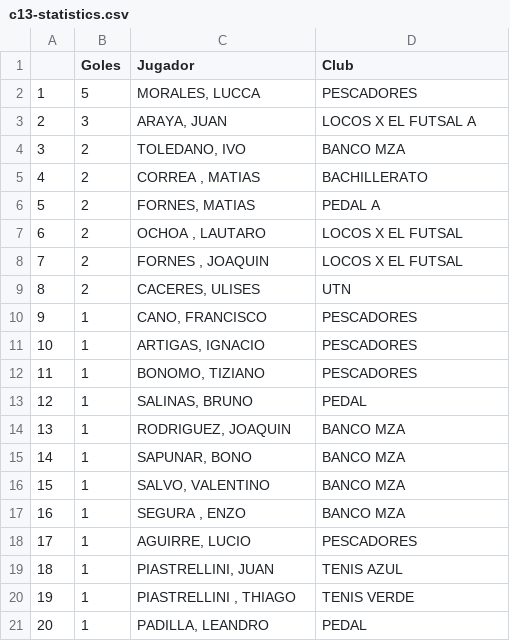
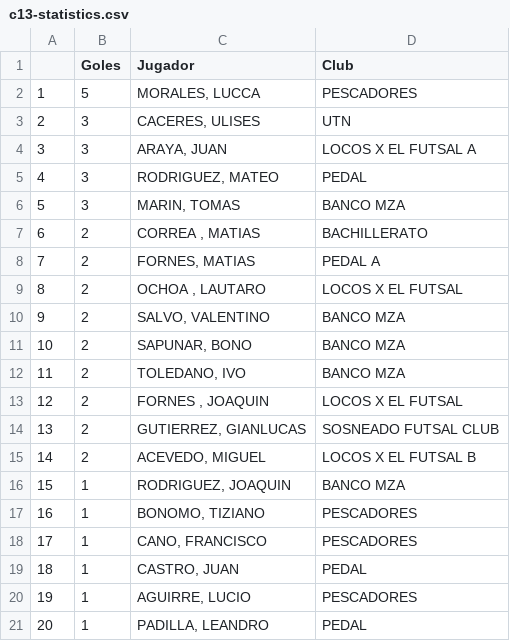
Before and after one commit to futsalsanrafael/torneos, a CSV file: data/c13-statistics.csv, drawn as a sheet.

```diff
--- a/data/c13-statistics.csv
+++ b/data/c13-statistics.csv
@@ -2,20 +2,20 @@
 "1","5","MORALES, LUCCA","PESCADORES"
-"2","3","ARAYA, JUAN","LOCOS X EL FUTSAL A"
-"3","2","TOLEDANO, IVO","BANCO MZA"
-"4","2","CORREA , MATIAS","BACHILLERATO"
-"5","2","FORNES, MATIAS","PEDAL A"
-"6","2","OCHOA , LAUTARO","LOCOS X EL FUTSAL"
-"7","2","FORNES , JOAQUIN","LOCOS X EL FUTSAL"
-"8","2","CACERES, ULISES","UTN"
-"9","1","CANO, FRANCISCO","PESCADORES"
-"10","1","ARTIGAS, IGNACIO","PESCADORES"
-"11","1","BONOMO, TIZIANO","PESCADORES"
-"12","1","SALINAS, BRUNO","PEDAL"
-"13","1","RODRIGUEZ, JOAQUIN","BANCO MZA"
-"14","1","SAPUNAR, BONO","BANCO MZA"
-"15","1","SALVO, VALENTINO","BANCO MZA"
-"16","1","SEGURA , ENZO","BANCO MZA"
-"17","1","AGUIRRE, LUCIO","PESCADORES"
-"18","1","PIASTRELLINI, JUAN","TENIS AZUL"
-"19","1","PIASTRELLINI , THIAGO","TENIS VERDE"
+"2","3","CACERES, ULISES","UTN"
+"3","3","ARAYA, JUAN","LOCOS X EL FUTSAL A"
+"4","3","RODRIGUEZ, MATEO","PEDAL"
+"5","3","MARIN, TOMAS","BANCO MZA"
+"6","2","CORREA , MATIAS","BACHILLERATO"
+"7","2","FORNES, MATIAS","PEDAL A"
+"8","2","OCHOA , LAUTARO","LOCOS X EL FUTSAL"
+"9","2","SALVO, VALENTINO","BANCO MZA"
+"10","2","SAPUNAR, BONO","BANCO MZA"
+"11","2","TOLEDANO, IVO","BANCO MZA"
+"12","2","FORNES , JOAQUIN","LOCOS X EL FUTSAL"
+"13","2","GUTIERREZ, GIANLUCAS","SOSNEADO FUTSAL CLUB"
+"14","2","ACEVEDO, MIGUEL","LOCOS X EL FUTSAL B"
+"15","1","RODRIGUEZ, JOAQUIN","BANCO MZA"
+"16","1","BONOMO, TIZIANO","PESCADORES"
+"17","1","CANO, FRANCISCO","PESCADORES"
+"18","1","CASTRO, JUAN","PEDAL"
+"19","1","AGUIRRE, LUCIO","PESCADORES"
 "20","1","PADILLA, LEANDRO","PEDAL"
```
Also changed, not shown: data/c15-statistics.csv, data/c17-statistics.csv, 10 other files.
